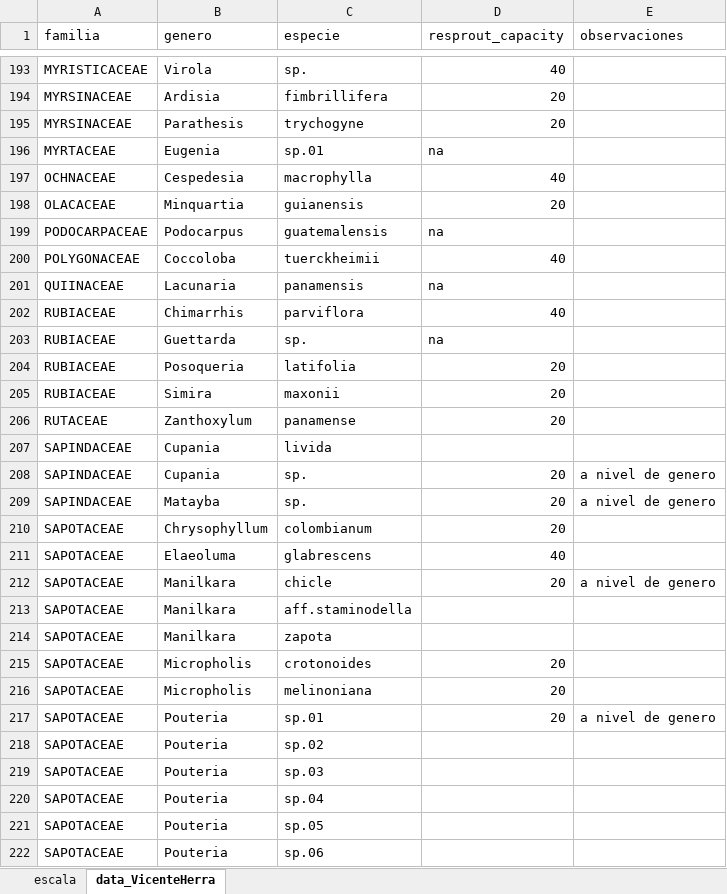
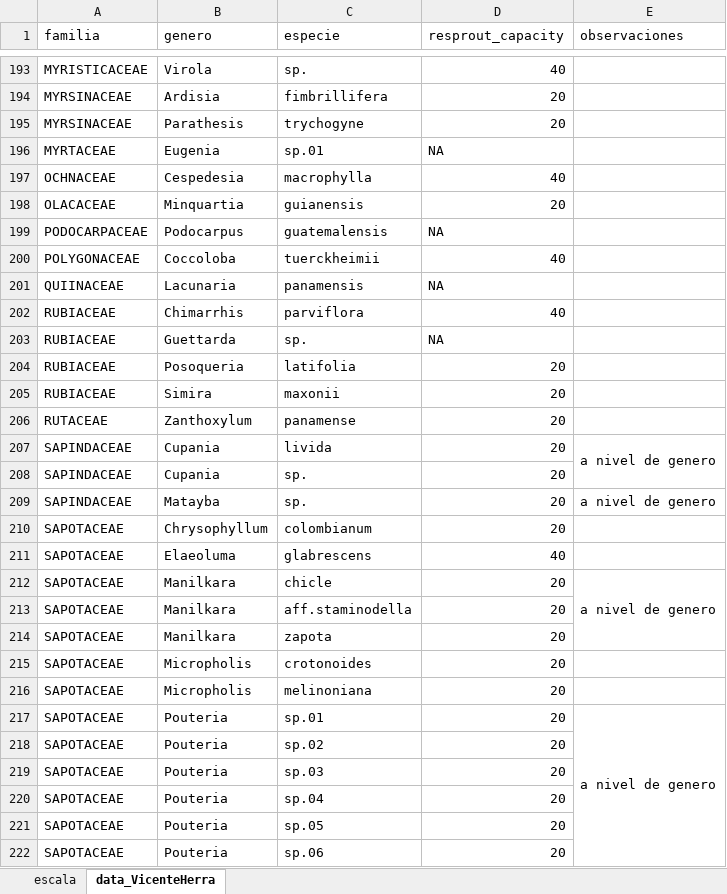
Before and after one commit to malfaro2/Calderon_CATIE, an Excel workbook: data/raw/response_traits/resprout_capacity_data_VH.xlsx, sheet data_VicenteHerra, drawn as a sheet; only a part is shown, gaps mark what is left out; values as stored, in another font and other column widths than the file's, no cell formats; the diff covers the shown part only; the diff names each change by its address in the sheet, - before the commit and + after, or states it on an @@ line.

```diff
--- a/data/raw/response_traits/resprout_capacity_data_VH.xlsx (sheet data_VicenteHerra)
+++ b/data/raw/response_traits/resprout_capacity_data_VH.xlsx (sheet data_VicenteHerra)
-D196 (resprout_capacity): na
+D196 (resprout_capacity): NA
-D199 (resprout_capacity): na
+D199 (resprout_capacity): NA
-D201 (resprout_capacity): na
+D201 (resprout_capacity): NA
-D203 (resprout_capacity): na
+D203 (resprout_capacity): NA
-D207 (resprout_capacity): (empty)
+D207 (resprout_capacity): 20
-E207 (observaciones): (empty)
+E207 (observaciones): a nivel de genero
+E207:E208 merged
-E208 (observaciones): a nivel de genero
+E208 (observaciones): (empty)
+E212:E214 merged
-D213:D214 (resprout_capacity): (empty)
+D213:D214 (resprout_capacity): 20
+E217:E244 merged
-D218:D222 (resprout_capacity): (empty)
+D218:D222 (resprout_capacity): 20
```
Also changed, not shown: 103 edited cells and merged cells elsewhere in this sheet, cell formats, data/raw/response_traits/data_respose_traits_FINAL.xlsx, 6 other files.
